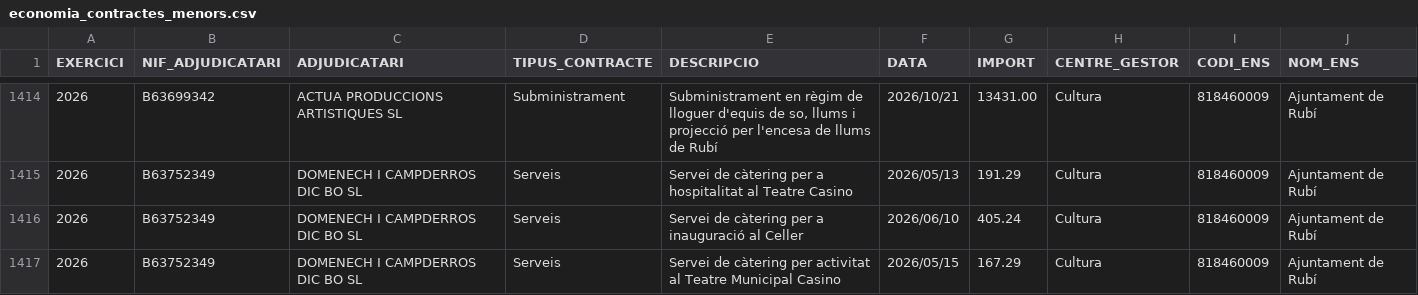
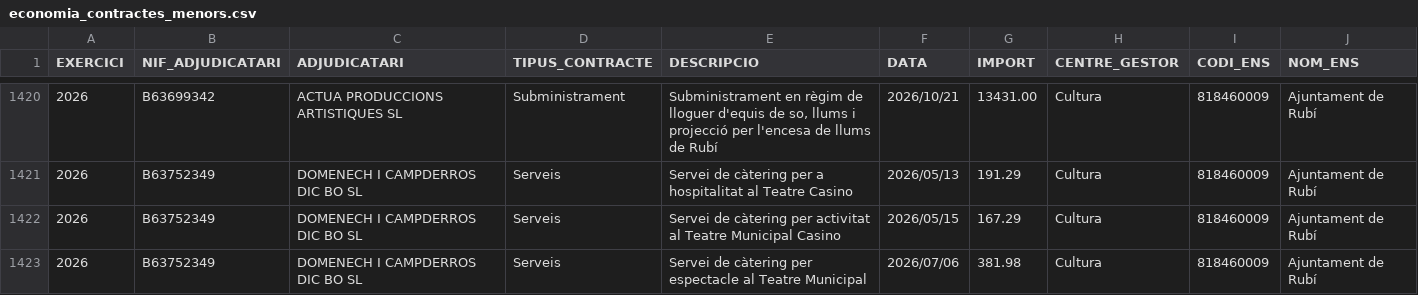
Before and after one commit to ajrubi/opendata, a CSV file: datasets/csv/economia_contractes_menors.csv, drawn as a sheet; only a part is shown, gaps mark what is left out; the shorter side is filled out with more unchanged rows; removed rows and columns are numbered as before the commit, all else as after; the diff covers the shown part only; the diff names each change by its address in the sheet, - before the commit and + after, or states it on an @@ line.

```diff
--- a/datasets/csv/economia_contractes_menors.csv
+++ b/datasets/csv/economia_contractes_menors.csv
-row 1416: 2026 | B63752349 | DOMENECH I CAMPDERROS DIC BO SL | Serveis | Servei de càtering per a inauguració al Celler | 2026/06/10 | 405.24 | Cultura | 818460009 | Ajuntament de Rubí
```
Also changed, not shown: 14 added rows and 3 removed rows elsewhere in this file, datasets/csv/economia_pressupost_ingressos.csv, datasets/csv/hisenda/contractes_menors.csv, 46 other files.
